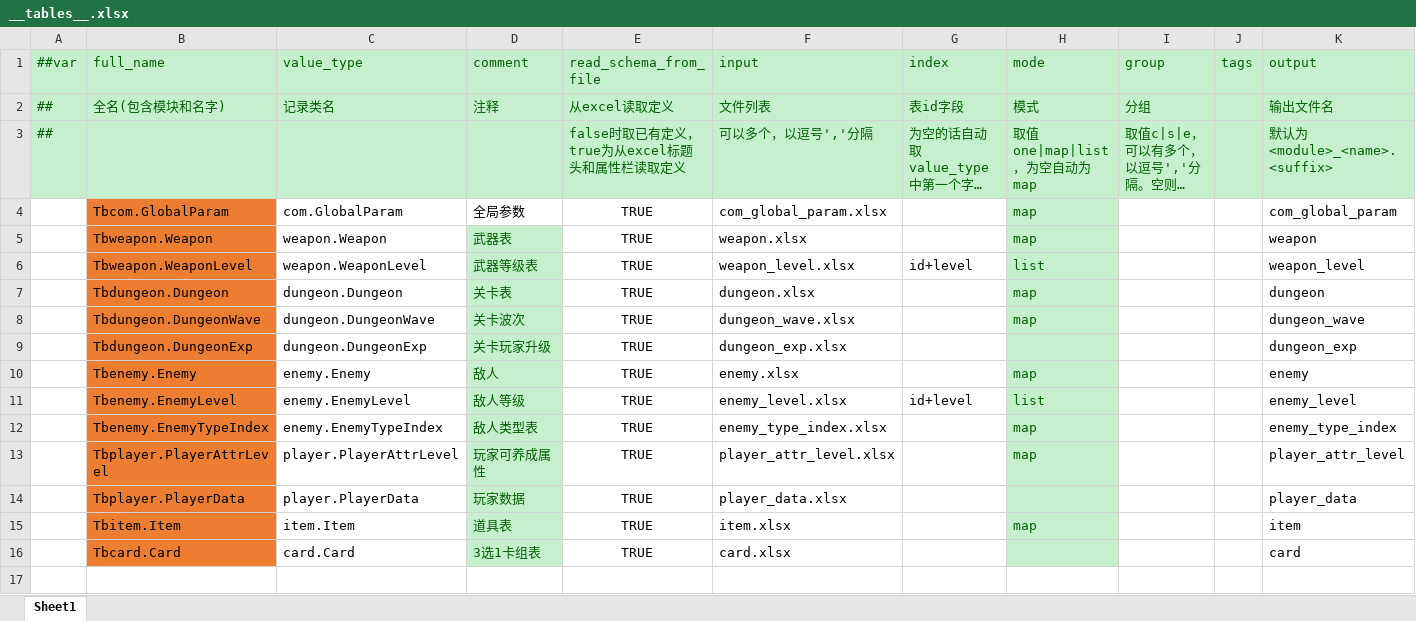
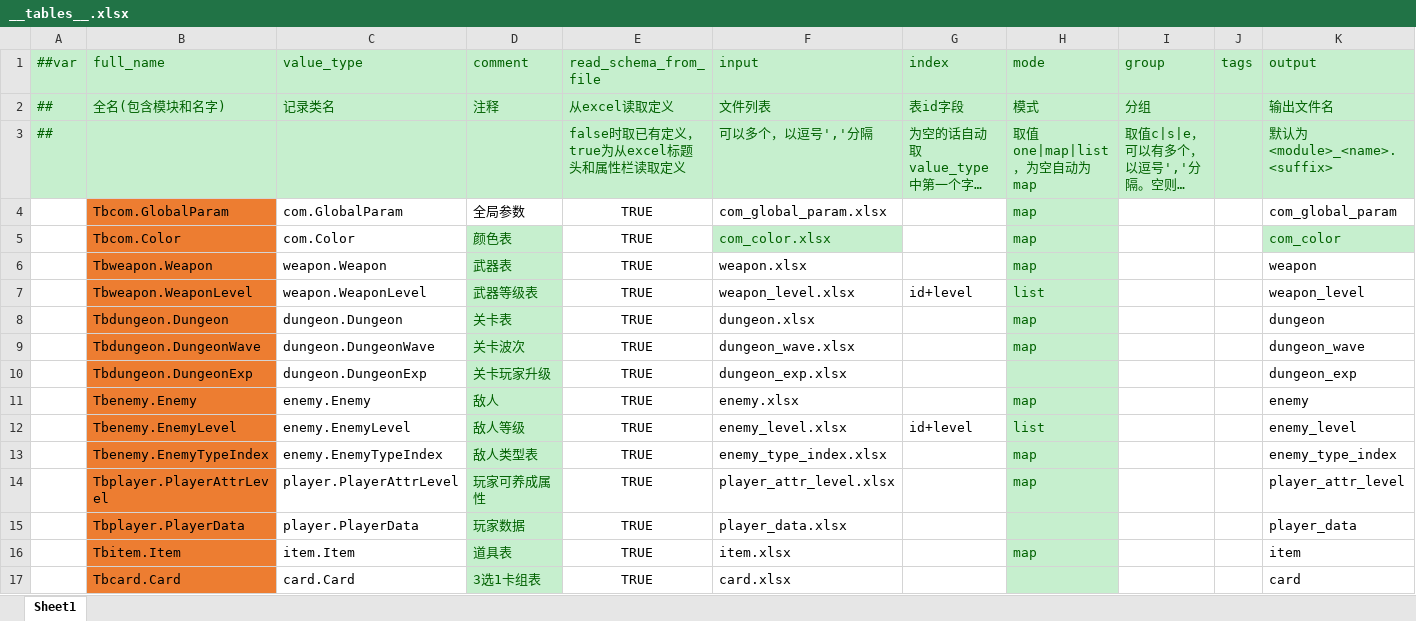
Before and after one commit to BroochWu/ZiStar, an Excel workbook: _ConfigExcels/Datas/__tables__.xlsx, sheet Sheet1, drawn as a sheet; long unchanged cells end in …; values as stored, in another font and other column widths than the file's, no borders; the diff names each change by its address in the sheet, - before the commit and + after, or states it on an @@ line.

```diff
--- a/_ConfigExcels/Datas/__tables__.xlsx (sheet Sheet1)
+++ b/_ConfigExcels/Datas/__tables__.xlsx (sheet Sheet1)
+row 5:  | Tbcom.Color | com.Color | 颜色表 | TRUE | com_color.xlsx |  | map |  |  | com_color
```
Also changed, not shown: 5 other files.
